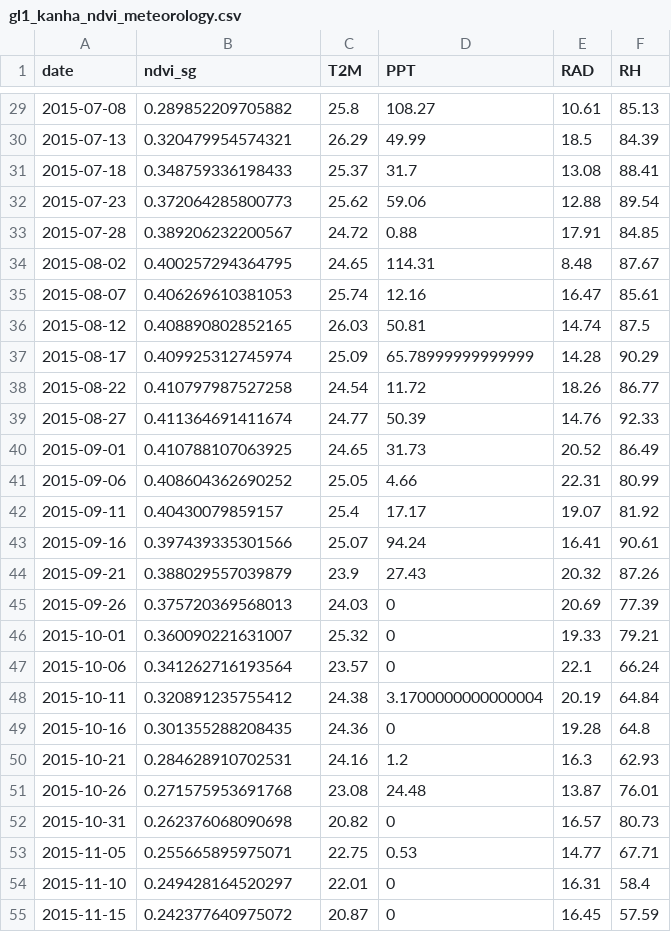
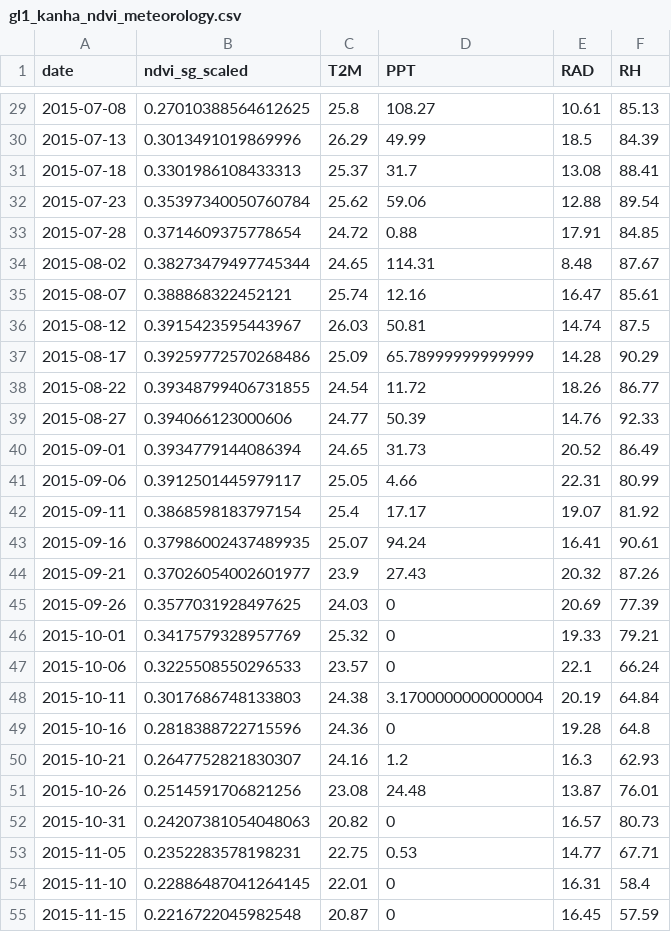
Before and after one commit to Khushi130404/NASA-Power-Kanha-Metdata-2015-2016, a CSV file: Data_Table/data_meteorology/gl1_kanha_ndvi_meteorology.csv, drawn as a sheet; only a part is shown, gaps mark what is left out; the diff covers the shown part only.

```diff
--- a/Data_Table/data_meteorology/gl1_kanha_ndvi_meteorology.csv
+++ b/Data_Table/data_meteorology/gl1_kanha_ndvi_meteorology.csv
@@ -1 +1 @@
-date,ndvi_sg,T2M,PPT,RAD,RH
+date,ndvi_sg_scaled,T2M,PPT,RAD,RH
@@ -29,27 +29,27 @@ date,ndvi_sg,T2M,PPT,RAD,RH
-2015-07-08,0.289852209705882,25.8,108.27,10.61,85.13
-2015-07-13,0.320479954574321,26.29,49.99,18.5,84.39
-2015-07-18,0.348759336198433,25.37,31.7,13.08,88.41
-2015-07-23,0.372064285800773,25.62,59.06,12.88,89.54
-2015-07-28,0.389206232200567,24.72,0.88,17.91,84.85
-2015-08-02,0.400257294364795,24.65,114.31,8.48,87.67
-2015-08-07,0.406269610381053,25.74,12.16,16.47,85.61
-2015-08-12,0.408890802852165,26.03,50.81,14.74,87.5
-2015-08-17,0.409925312745974,25.09,65.78999999999999,14.28,90.29
-2015-08-22,0.410797987527258,24.54,11.72,18.26,86.77
-2015-08-27,0.411364691411674,24.77,50.39,14.76,92.33
-2015-09-01,0.410788107063925,24.65,31.73,20.52,86.49
-2015-09-06,0.408604362690252,25.05,4.66,22.31,80.99
-2015-09-11,0.40430079859157,25.4,17.17,19.07,81.92
-2015-09-16,0.397439335301566,25.07,94.24,16.41,90.61
-2015-09-21,0.388029557039879,23.9,27.43,20.32,87.26
-2015-09-26,0.375720369568013,24.03,0,20.69,77.39
-2015-10-01,0.360090221631007,25.32,0,19.33,79.21
-2015-10-06,0.341262716193564,23.57,0,22.1,66.24
-2015-10-11,0.320891235755412,24.38,3.1700000000000004,20.19,64.84
-2015-10-16,0.301355288208435,24.36,0,19.28,64.8
-2015-10-21,0.284628910702531,24.16,1.2,16.3,62.93
-2015-10-26,0.271575953691768,23.08,24.48,13.87,76.01
-2015-10-31,0.262376068090698,20.82,0,16.57,80.73
-2015-11-05,0.255665895975071,22.75,0.53,14.77,67.71
-2015-11-10,0.249428164520297,22.01,0,16.31,58.4
-2015-11-15,0.242377640975072,20.87,0,16.45,57.59
+2015-07-08,0.27010388564612625,25.8,108.27,10.61,85.13
+2015-07-13,0.3013491019869996,26.29,49.99,18.5,84.39
+2015-07-18,0.3301986108433313,25.37,31.7,13.08,88.41
+2015-07-23,0.35397340050760784,25.62,59.06,12.88,89.54
+2015-07-28,0.3714609375778654,24.72,0.88,17.91,84.85
+2015-08-02,0.38273479497745344,24.65,114.31,8.48,87.67
+2015-08-07,0.388868322452121,25.74,12.16,16.47,85.61
+2015-08-12,0.3915423595443967,26.03,50.81,14.74,87.5
+2015-08-17,0.39259772570268486,25.09,65.78999999999999,14.28,90.29
+2015-08-22,0.39348799406731855,24.54,11.72,18.26,86.77
+2015-08-27,0.394066123000606,24.77,50.39,14.76,92.33
+2015-09-01,0.3934779144086394,24.65,31.73,20.52,86.49
+2015-09-06,0.3912501445979117,25.05,4.66,22.31,80.99
+2015-09-11,0.3868598183797154,25.4,17.17,19.07,81.92
+2015-09-16,0.37986002437489935,25.07,94.24,16.41,90.61
+2015-09-21,0.37026054002601977,23.9,27.43,20.32,87.26
+2015-09-26,0.3577031928497625,24.03,0,20.69,77.39
+2015-10-01,0.3417579328957769,25.32,0,19.33,79.21
+2015-10-06,0.3225508550296533,23.57,0,22.1,66.24
+2015-10-11,0.3017686748133803,24.38,3.1700000000000004,20.19,64.84
+2015-10-16,0.2818388722715596,24.36,0,19.28,64.8
+2015-10-21,0.2647752821830307,24.16,1.2,16.3,62.93
+2015-10-26,0.2514591706821256,23.08,24.48,13.87,76.01
+2015-10-31,0.24207381054048063,20.82,0,16.57,80.73
+2015-11-05,0.2352283578198231,22.75,0.53,14.77,67.71
+2015-11-10,0.22886487041264145,22.01,0,16.31,58.4
+2015-11-15,0.2216722045982548,20.87,0,16.45,57.59
```
Also changed, not shown: 66 edited cells elsewhere in this file, 1 other file.
